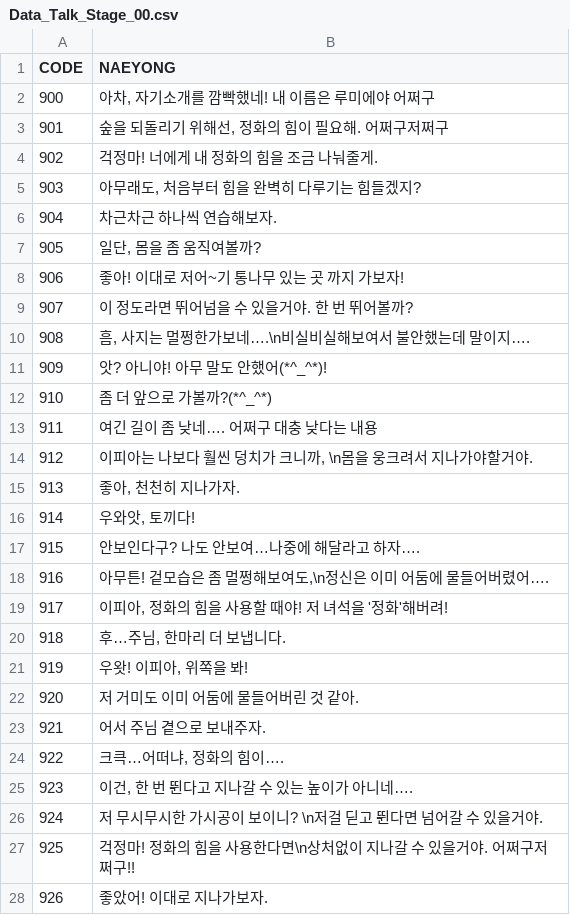
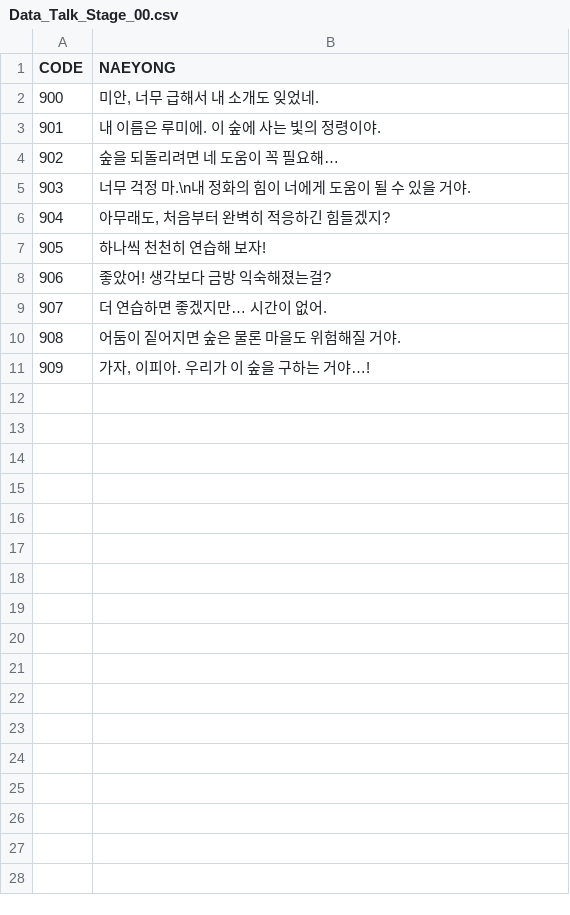
Before and after one commit to Isolesty22/CK_Proto_MK1, a CSV file: Assets/Resources/DataFiles/Talk/Data_Talk_Stage_00.csv, drawn as a sheet; only a part is shown; the diff covers the shown part only.

Commit message:
Stage00~04 대사 스크립트 수정

```diff
--- a/Assets/Resources/DataFiles/Talk/Data_Talk_Stage_00.csv
+++ b/Assets/Resources/DataFiles/Talk/Data_Talk_Stage_00.csv
@@ -1,28 +1,11 @@
 CODE,NAEYONG
-900,"아차, 자기소개를 깜빡했네! 내 이름은 루미에야 어쩌구"
-901,"숲을 되돌리기 위해선, 정화의 힘이 필요해. 어쩌구저쩌구"
-902,걱정마! 너에게 내 정화의 힘을 조금 나눠줄게.
-903,"아무래도, 처음부터 힘을 완벽히 다루기는 힘들겠지?"
-904,차근차근 하나씩 연습해보자.
-905,"일단, 몸을 좀 움직여볼까?"
-906,좋아! 이대로 저어~기 통나무 있는 곳 까지 가보자!
-907,이 정도라면 뛰어넘을 수 있을거야. 한 번 뛰어볼까?
-908,"흠, 사지는 멀쩡한가보네….\n비실비실해보여서 불안했는데 말이지…."
-909,앗? 아니야! 아무 말도 안했어(*^_^*)!
-910,좀 더 앞으로 가볼까?(*^_^*)
-911,여긴 길이 좀 낮네…. 어쩌구 대충 낮다는 내용
-912,"이피아는 나보다 훨씬 덩치가 크니까, \n몸을 웅크려서 지나가야할거야."
-913,"좋아, 천천히 지나가자."
-914,"우와앗, 토끼다!"
-915,안보인다구? 나도 안보여…나중에 해달라고 하자….
-916,"아무튼! 겉모습은 좀 멀쩡해보여도,\n정신은 이미 어둠에 물들어버렸어…."
-917,"이피아, 정화의 힘을 사용할 때야! 저 녀석을 '정화'해버려!"
-918,"후…주님, 한마리 더 보냅니다."
-919,"우왓! 이피아, 위쪽을 봐!"
-920,저 거미도 이미 어둠에 물들어버린 것 같아.
-921,어서 주님 곁으로 보내주자.
-922,"크큭…어떠냐, 정화의 힘이…."
-923,"이건, 한 번 뛴다고 지나갈 수 있는 높이가 아니네…."
-924,저 무시무시한 가시공이 보이니? \n저걸 딛고 뛴다면 넘어갈 수 있을거야.
-925,걱정마! 정화의 힘을 사용한다면\n상처없이 지나갈 수 있을거야. 어쩌구저쩌구!!
-926,좋았어! 이대로 지나가보자.
+900,"미안, 너무 급해서 내 소개도 잊었네."
+901,내 이름은 루미에. 이 숲에 사는 빛의 정령이야.
+902,숲을 되돌리려면 네 도움이 꼭 필요해…
+903,너무 걱정 마.\n내 정화의 힘이 너에게 도움이 될 수 있을 거야.
+904,"아무래도, 처음부터 완벽히 적응하긴 힘들겠지?"
+905,하나씩 천천히 연습해 보자!
+906,좋았어! 생각보다 금방 익숙해졌는걸?
+907,더 연습하면 좋겠지만… 시간이 없어.
+908,어둠이 짙어지면 숲은 물론 마을도 위험해질 거야.
+909,"가자, 이피아. 우리가 이 숲을 구하는 거야…!"
```
Also changed, not shown: 14 removed rows elsewhere in this file, Assets/Resources/DataFiles/Talk/Data_Talk_Stage_02.csv, Assets/Resources/DataFiles/Talk/Data_Talk_Stage_04.csv, 2 other files.
